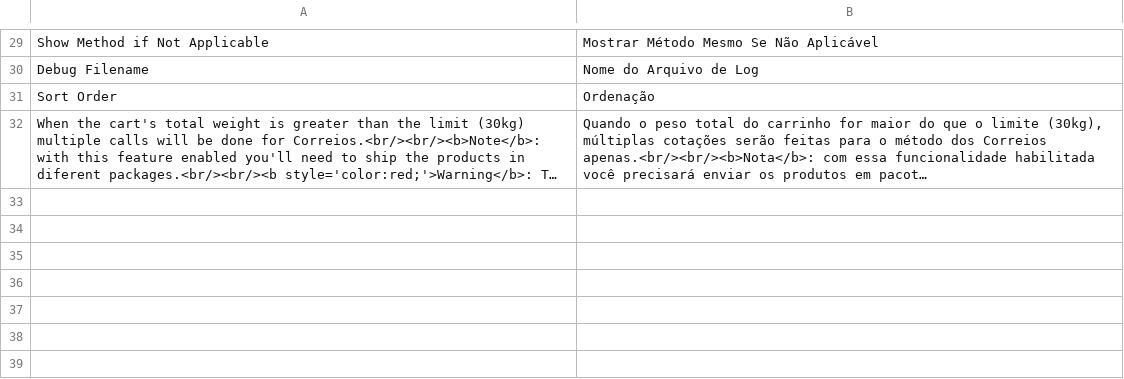
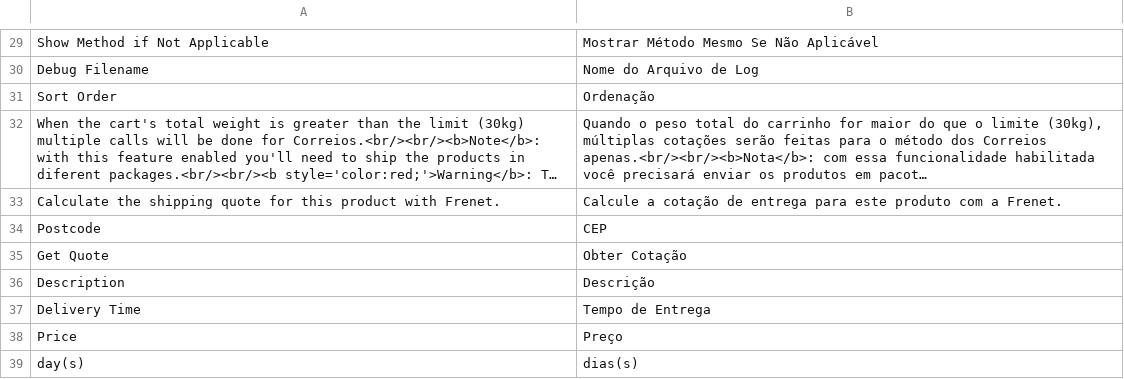
Before and after one commit to FrenetGatewaydeFretes/frenet-magento, a CSV file: app/locale/pt_BR/Frenet/Shipping.csv, drawn as a sheet; only a part is shown, gaps mark what is left out; long unchanged cells end in …; the diff names each change by its address in the sheet, - before the commit and + after, or states it on an @@ line.

```diff
--- a/app/locale/pt_BR/Frenet/Shipping.csv
+++ b/app/locale/pt_BR/Frenet/Shipping.csv
+row 33: Calculate the shipping quote for this product with Frenet. | Calcule a cotação de entrega para este produto com a Frenet.
+row 34: Postcode | CEP
+row 35: Get Quote | Obter Cotação
+row 36: Description | Descrição
+row 37: Delivery Time | Tempo de Entrega
+row 38: Price | Preço
+row 39: day(s) | dias(s)
```
Also changed, not shown: 8 other files.
